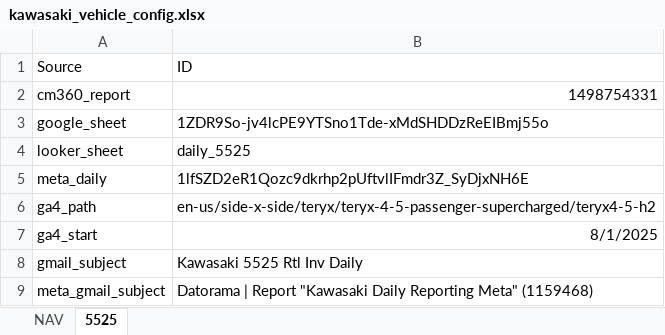
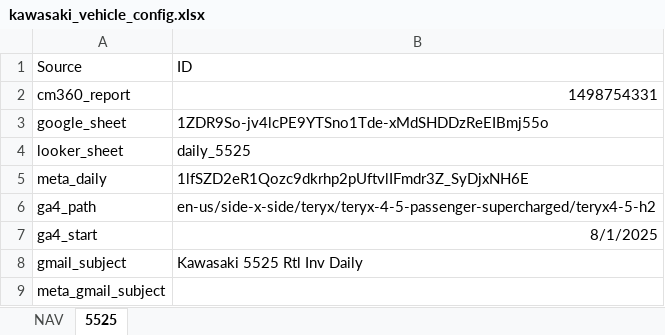
Before and after one commit to taylorgrant/kawasaki_cm360, an Excel workbook: data/kawasaki_vehicle_config.xlsx, sheet 5525, drawn as a sheet; values as stored, in another font and other column widths than the file's, no borders; the diff names each change by its address in the sheet, - before the commit and + after, or states it on an @@ line.

```diff
--- a/data/kawasaki_vehicle_config.xlsx (sheet 5525)
+++ b/data/kawasaki_vehicle_config.xlsx (sheet 5525)
-B9 (ID): Datorama | Report "Kawasaki Daily Reporting Meta" (1159468)
+B9 (ID): (empty)
```
Also changed, not shown: sheet NAV.
